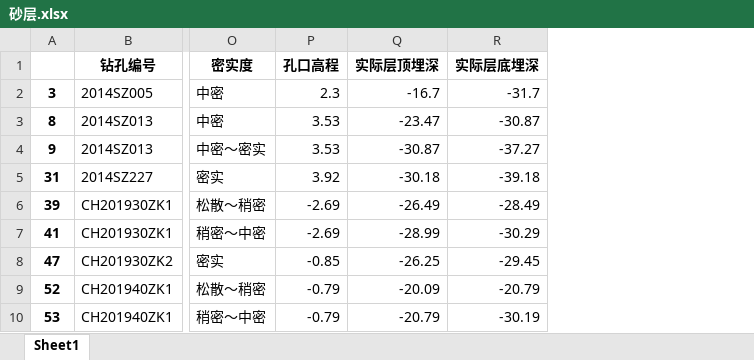
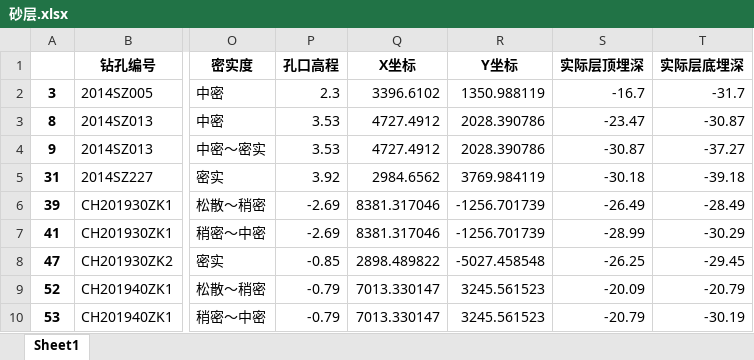
Before and after one commit to SanyHe/hodgepodge, an Excel workbook: gis/sand/砂层.xlsx, sheet Sheet1, drawn as a sheet; only a part is shown, gaps mark what is left out; values as stored, in another font and other column widths than the file's, no borders; the diff names each change by its address in the sheet, - before the commit and + after, or states it on an @@ line.

Commit message:
append xy coordinate to the dataset filtered

```diff
--- a/gis/sand/砂层.xlsx (sheet Sheet1)
+++ b/gis/sand/砂层.xlsx (sheet Sheet1)
+column Q (X坐标), rows 2-10: 3396.6102 | 4727.4912 | 4727.4912 | 2984.6562 | 8381.317046 | 8381.317046 | 2898.489822 | 7013.330147 | 7013.330147
+column R (Y坐标), rows 2-10: 1350.988119 | 2028.390786 | 2028.390786 | 3769.984119 | -1256.701739 | -1256.701739 | -5027.458548 | 3245.561523 | 3245.561523
```
Also changed, not shown: 1 other file.
